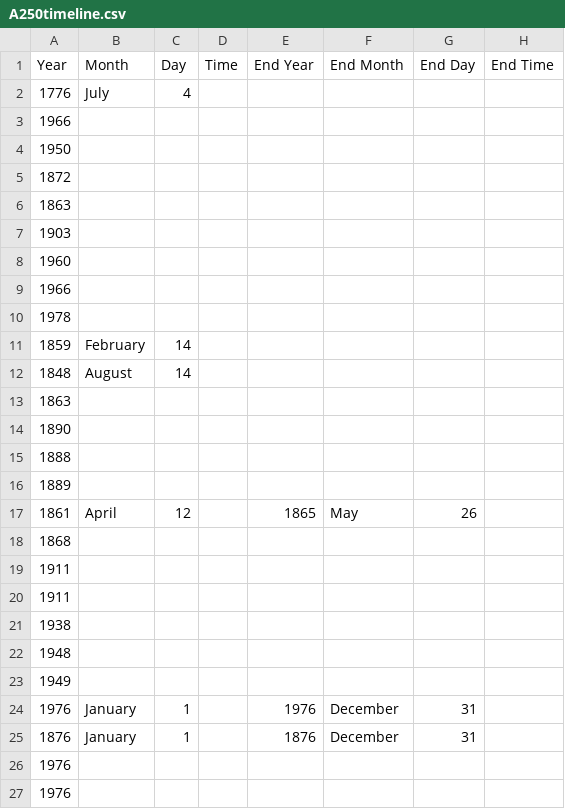
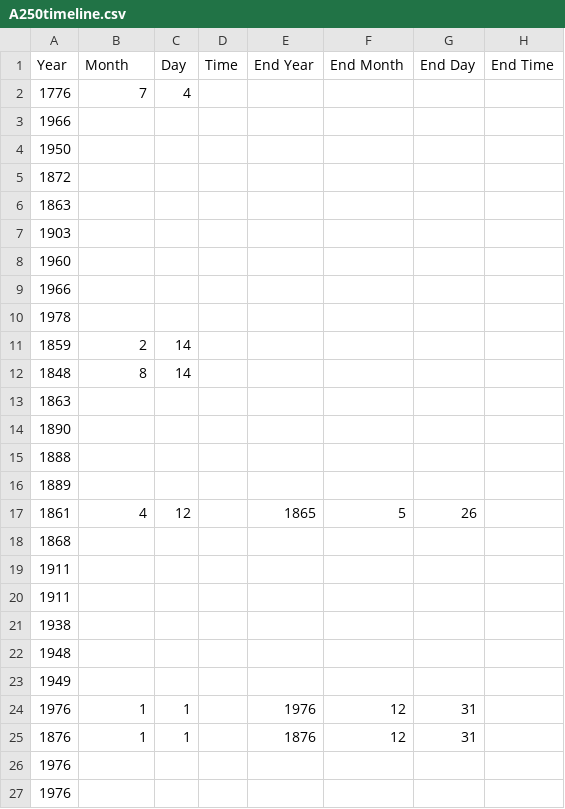
Before and after one commit to loganfinney27/IDEX_Artifacts, a CSV file: RESEARCH/A250timeline.csv, drawn as a sheet; only a part is shown; the diff names each change by its address in the sheet, - before the commit and + after, or states it on an @@ line.

Commit message:
Update A250timeline.csv

```diff
--- a/RESEARCH/A250timeline.csv
+++ b/RESEARCH/A250timeline.csv
-B2 (Month): July
+B2 (Month): 7
-B11 (Month): February
+B11 (Month): 2
-B12 (Month): August
+B12 (Month): 8
-B17 (Month): April
+B17 (Month): 4
-F17 (End Month): May
+F17 (End Month): 5
-B24:B25 (Month): January
+B24:B25 (Month): 1
-F24:F25 (End Month): December
+F24:F25 (End Month): 12
```
